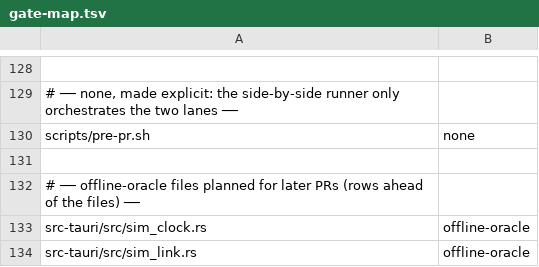
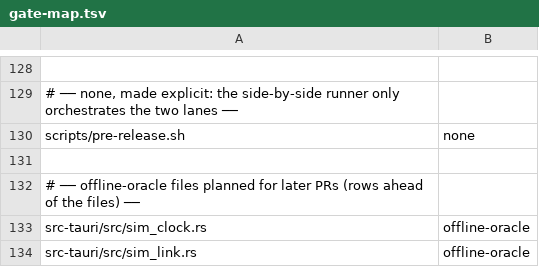
Before and after one commit to pcavadas/tmp-companion, a TSV file: scripts/gate-map.tsv, drawn as a sheet; only a part is shown, gaps mark what is left out; the diff names each change by its address in the sheet, - before the commit and + after, or states it on an @@ line.

```diff
--- a/scripts/gate-map.tsv
+++ b/scripts/gate-map.tsv
-A130: scripts/pre-pr.sh
+A130: scripts/pre-release.sh
```
Also changed, not shown: 14 other files.
